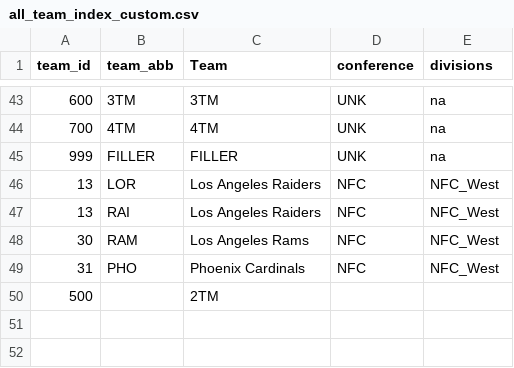
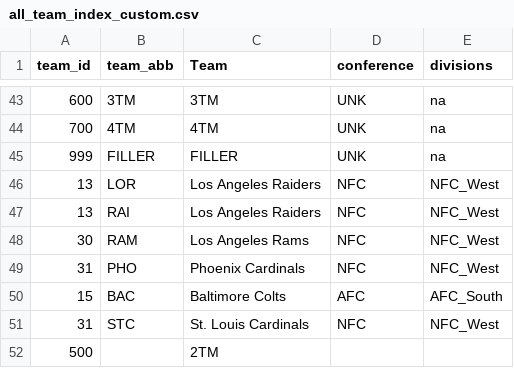
Before and after one commit to allenjake440/NFL_Champion, a CSV file: nfl_web_scrape/all_team_index_custom.csv, drawn as a sheet; only a part is shown, gaps mark what is left out; the diff names each change by its address in the sheet, - before the commit and + after, or states it on an @@ line.

```diff
--- a/nfl_web_scrape/all_team_index_custom.csv
+++ b/nfl_web_scrape/all_team_index_custom.csv
+row 50: 15 | BAC | Baltimore Colts | AFC | AFC_South
+row 51: 31 | STC | St. Louis Cardinals | NFC | NFC_West
```
Also changed, not shown: 14 other files.
